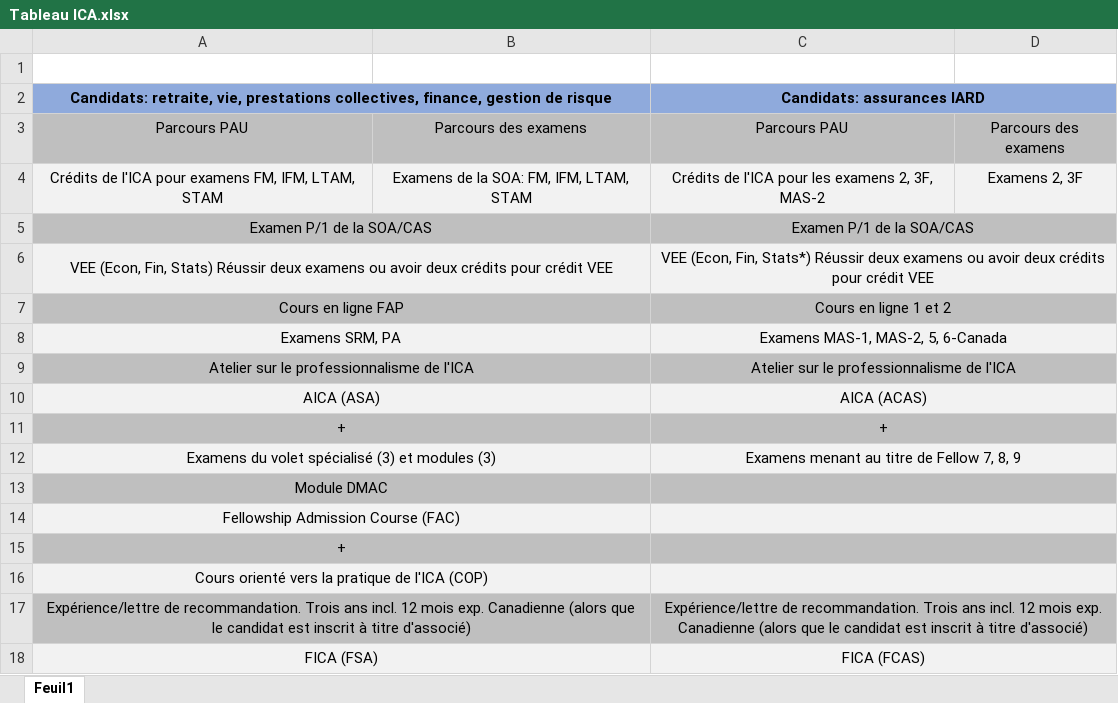
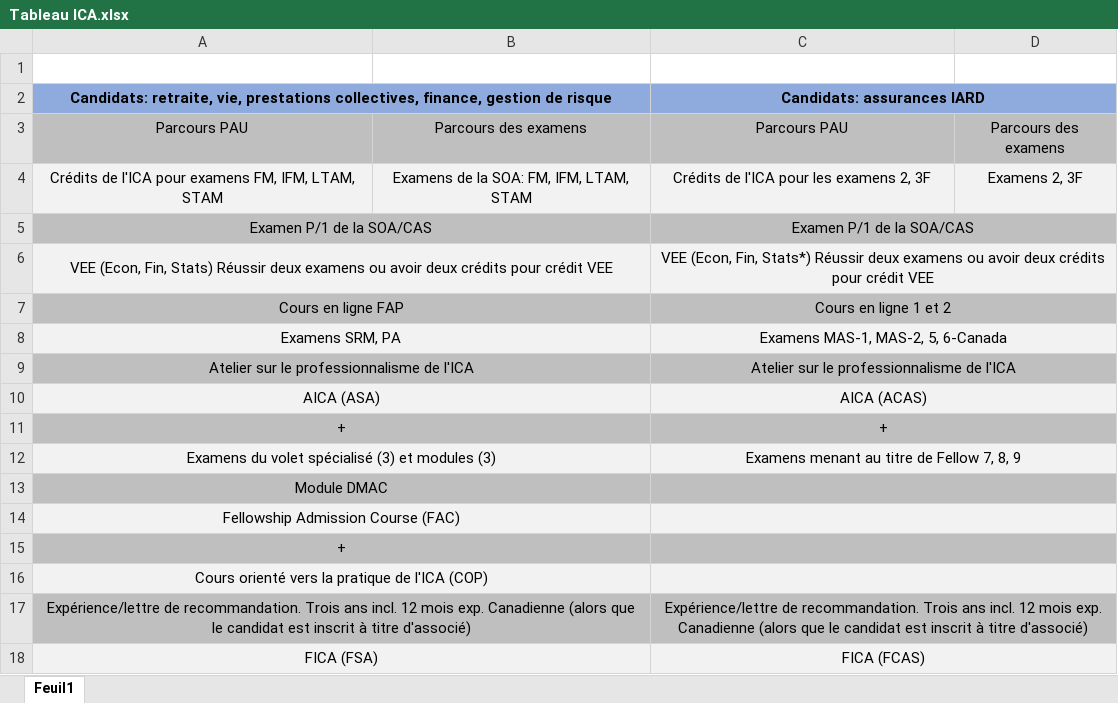
Before and after one commit to davebulaval/Guide_Exam, an Excel workbook: Tableau ICA.xlsx, sheet Feuil1, drawn as a sheet; values as stored, in another font and other column widths than the file's, no borders; the diff names each change by its address in the sheet, - before the commit and + after, or states it on an @@ line.

```diff
--- a/Tableau ICA.xlsx (sheet Feuil1)
+++ b/Tableau ICA.xlsx (sheet Feuil1)
-C4: Crédits de l'ICA pour les examens 2, 3F, MAS-2
+C4: Crédits de l'ICA pour les examens 2, 3F
```
Also changed, not shown: 6 other files.
